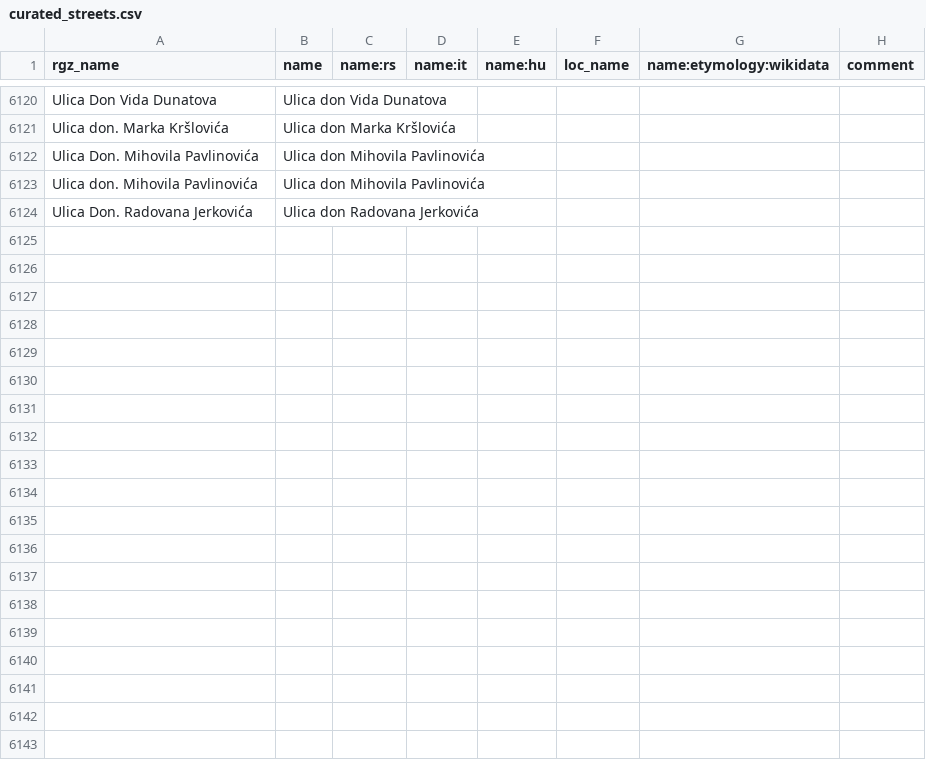
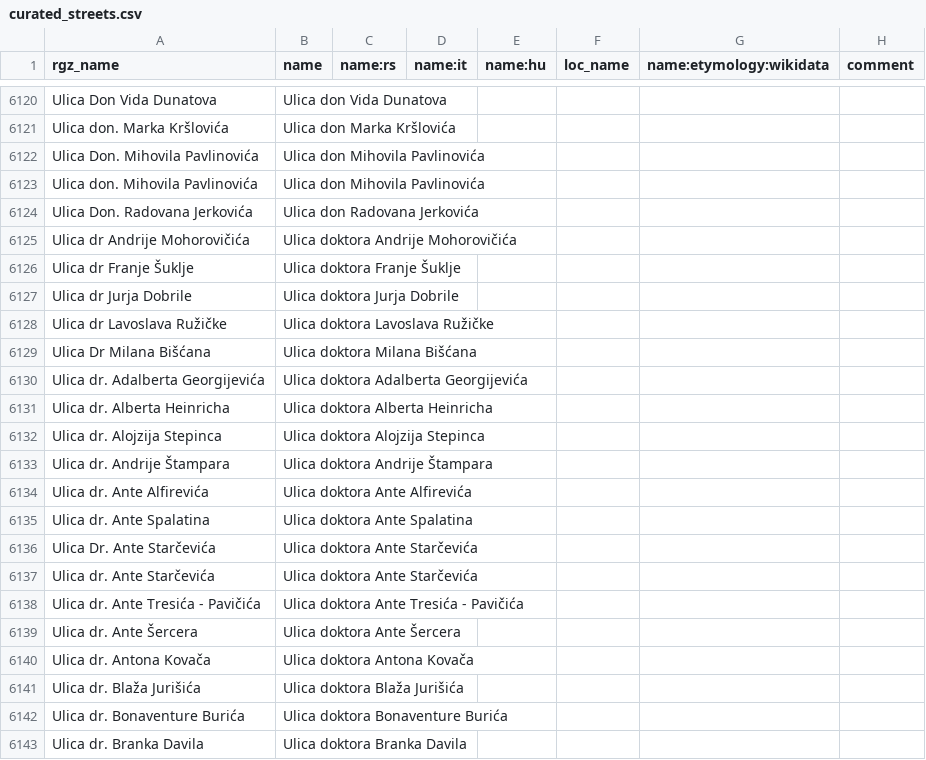
Before and after one commit to osm-hr/adresniregistar-ispravci, a CSV file: curated_streets.csv, drawn as a sheet; only a part is shown, gaps mark what is left out; the diff covers the shown part only.

Commit message:
Popravci na ulicama

```diff
--- a/curated_streets.csv
+++ b/curated_streets.csv
@@ -6124 +6124,20 @@ Ulica don. Mihovila Pavlinovića,Ulica don Mihovila Pavlinovića,,,,,,
 Ulica Don. Radovana Jerkovića,Ulica don Radovana Jerkovića,,,,,,
+Ulica dr Andrije Mohorovičića,Ulica doktora Andrije Mohorovičića,,,,,,
+Ulica dr Franje Šuklje,Ulica doktora Franje Šuklje,,,,,,
+Ulica dr Jurja Dobrile,Ulica doktora Jurja Dobrile,,,,,,
+Ulica dr Lavoslava Ružičke,Ulica doktora Lavoslava Ružičke,,,,,,
+Ulica Dr Milana Bišćana,Ulica doktora Milana Bišćana,,,,,,
+Ulica dr. Adalberta Georgijevića,Ulica doktora Adalberta Georgijevića,,,,,,
+Ulica dr. Alberta Heinricha,Ulica doktora Alberta Heinricha,,,,,,
+Ulica dr. Alojzija Stepinca,Ulica doktora Alojzija Stepinca,,,,,,
+Ulica dr. Andrije Štampara,Ulica doktora Andrije Štampara,,,,,,
+Ulica dr. Ante Alfirevića,Ulica doktora Ante Alfirevića,,,,,,
+Ulica dr. Ante Spalatina,Ulica doktora Ante Spalatina,,,,,,
+Ulica Dr. Ante Starčevića,Ulica doktora Ante Starčevića,,,,,,
+Ulica dr. Ante Starčevića,Ulica doktora Ante Starčevića,,,,,,
+Ulica dr. Ante Tresića - Pavičića,Ulica doktora Ante Tresića - Pavičića,,,,,,
+Ulica dr. Ante Šercera,Ulica doktora Ante Šercera,,,,,,
+Ulica dr. Antona Kovača,Ulica doktora Antona Kovača,,,,,,
+Ulica dr. Blaža Jurišića,Ulica doktora Blaža Jurišića,,,,,,
+Ulica dr. Bonaventure Burića,Ulica doktora Bonaventure Burića,,,,,,
+Ulica dr. Branka Davila,Ulica doktora Branka Davila,,,,,,
```
Also changed, not shown: 74 added rows elsewhere in this file.
